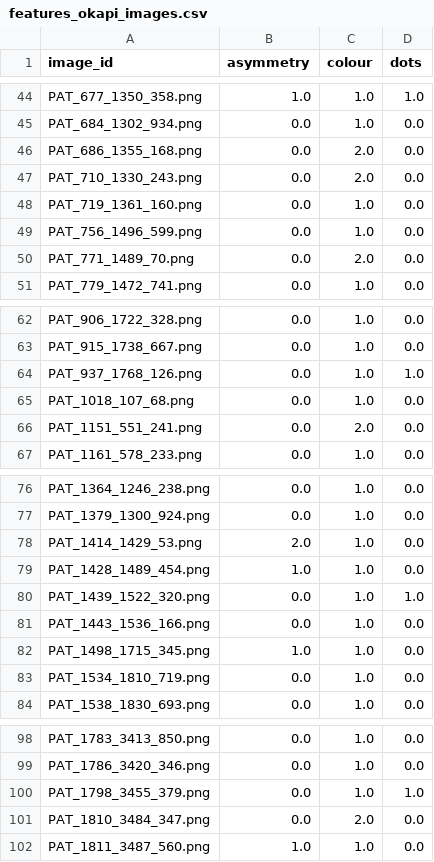
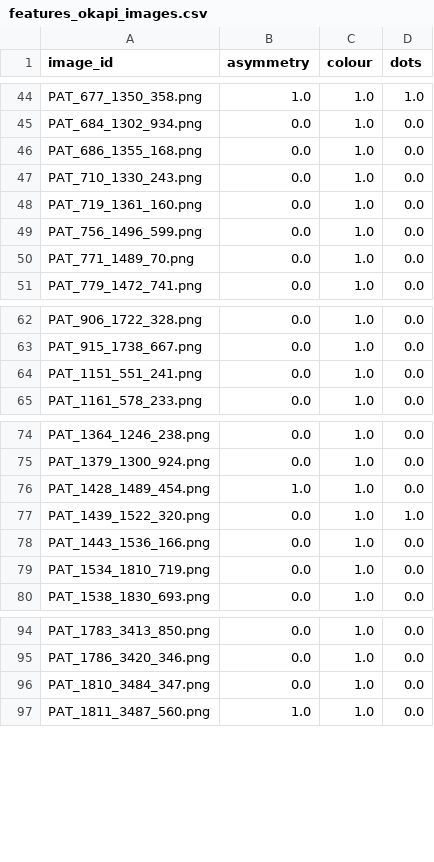
Before and after one commit to ThomasBroholtKnudsen/ProjectsinDataScience2024, a CSV file: features/features_okapi_images.csv, drawn as a sheet; only a part is shown, gaps mark what is left out; the diff covers the shown part only.

```diff
--- a/features/features_okapi_images.csv
+++ b/features/features_okapi_images.csv
@@ -45,7 +45,7 @@ PAT_677_1350_358.png,1.0,1.0,1.0
 PAT_684_1302_934.png,0.0,1.0,0.0
-PAT_686_1355_168.png,0.0,2.0,0.0
-PAT_710_1330_243.png,0.0,2.0,0.0
+PAT_686_1355_168.png,0.0,1.0,0.0
+PAT_710_1330_243.png,0.0,1.0,0.0
 PAT_719_1361_160.png,0.0,1.0,0.0
 PAT_756_1496_599.png,0.0,1.0,0.0
-PAT_771_1489_70.png,0.0,2.0,0.0
+PAT_771_1489_70.png,0.0,1.0,0.0
 PAT_779_1472_741.png,0.0,1.0,0.0
@@ -63,5 +63,3 @@ PAT_906_1722_328.png,0.0,1.0,0.0
 PAT_915_1738_667.png,0.0,1.0,0.0
-PAT_937_1768_126.png,0.0,1.0,1.0
-PAT_1018_107_68.png,0.0,1.0,0.0
-PAT_1151_551_241.png,0.0,2.0,0.0
+PAT_1151_551_241.png,0.0,1.0,0.0
 PAT_1161_578_233.png,0.0,1.0,0.0
@@ -77,3 +75,2 @@ PAT_1364_1246_238.png,0.0,1.0,0.0
 PAT_1379_1300_924.png,0.0,1.0,0.0
-PAT_1414_1429_53.png,2.0,1.0,0.0
 PAT_1428_1489_454.png,1.0,1.0,0.0
@@ -81,3 +78,2 @@ PAT_1439_1522_320.png,0.0,1.0,1.0
 PAT_1443_1536_166.png,0.0,1.0,0.0
-PAT_1498_1715_345.png,1.0,1.0,0.0
 PAT_1534_1810_719.png,0.0,1.0,0.0
@@ -99,4 +95,3 @@ PAT_1783_3413_850.png,0.0,1.0,0.0
 PAT_1786_3420_346.png,0.0,1.0,0.0
-PAT_1798_3455_379.png,0.0,1.0,1.0
-PAT_1810_3484_347.png,0.0,2.0,0.0
+PAT_1810_3484_347.png,0.0,1.0,0.0
 PAT_1811_3487_560.png,1.0,1.0,0.0
```
Also changed, not shown: 4 edited cells elsewhere in this file, 2 other files.
